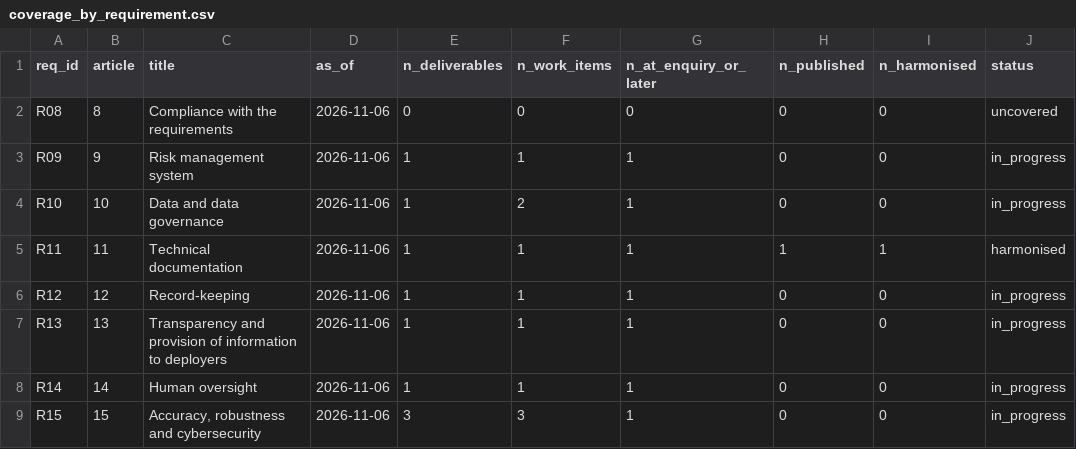
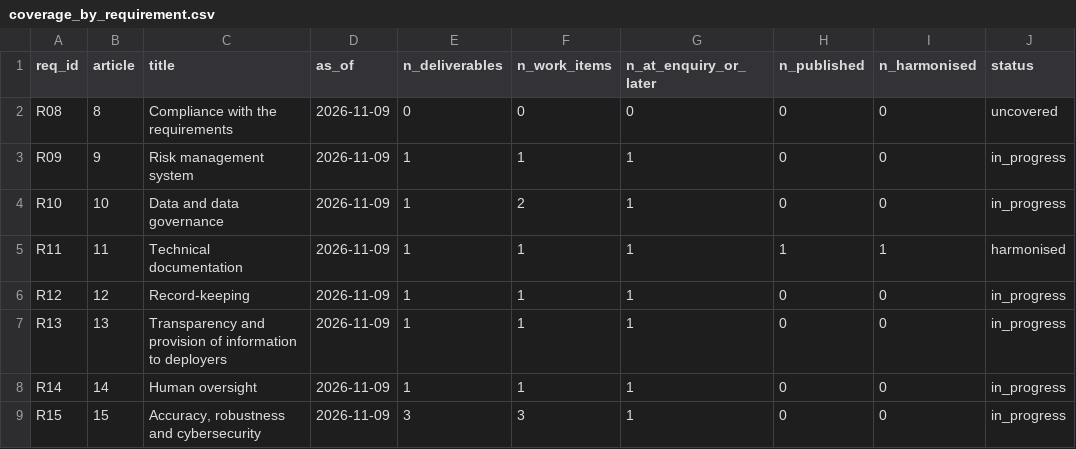
Before and after one commit to simones99/ai-act-standards-map, a CSV file: data/derived/coverage_by_requirement.csv, drawn as a sheet.

```diff
--- a/data/derived/coverage_by_requirement.csv
+++ b/data/derived/coverage_by_requirement.csv
@@ -1,9 +1,9 @@
 req_id,article,title,as_of,n_deliverables,n_work_items,n_at_enquiry_or_later,n_published,n_harmonised,status
-R08,8,Compliance with the requirements,2026-11-06,0,0,0,0,0,uncovered
-R09,9,Risk management system,2026-11-06,1,1,1,0,0,in_progress
-R10,10,Data and data governance,2026-11-06,1,2,1,0,0,in_progress
-R11,11,Technical documentation,2026-11-06,1,1,1,1,1,harmonised
-R12,12,Record-keeping,2026-11-06,1,1,1,0,0,in_progress
-R13,13,Transparency and provision of information to deployers,2026-11-06,1,1,1,0,0,in_progress
-R14,14,Human oversight,2026-11-06,1,1,1,0,0,in_progress
-R15,15,"Accuracy, robustness and cybersecurity",2026-11-06,3,3,1,0,0,in_progress
+R08,8,Compliance with the requirements,2026-11-09,0,0,0,0,0,uncovered
+R09,9,Risk management system,2026-11-09,1,1,1,0,0,in_progress
+R10,10,Data and data governance,2026-11-09,1,2,1,0,0,in_progress
+R11,11,Technical documentation,2026-11-09,1,1,1,1,1,harmonised
+R12,12,Record-keeping,2026-11-09,1,1,1,0,0,in_progress
+R13,13,Transparency and provision of information to deployers,2026-11-09,1,1,1,0,0,in_progress
+R14,14,Human oversight,2026-11-09,1,1,1,0,0,in_progress
+R15,15,"Accuracy, robustness and cybersecurity",2026-11-09,3,3,1,0,0,in_progress
```
Also changed, not shown: data/derived/standards_history.csv, 3 other files.
